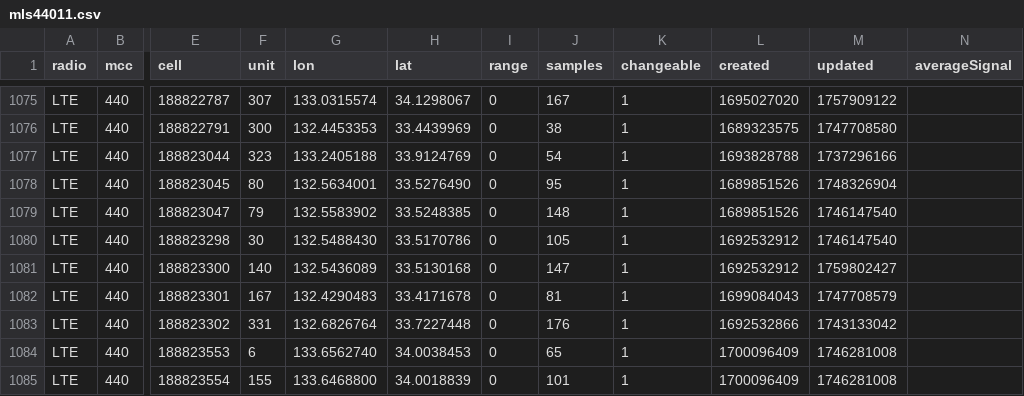
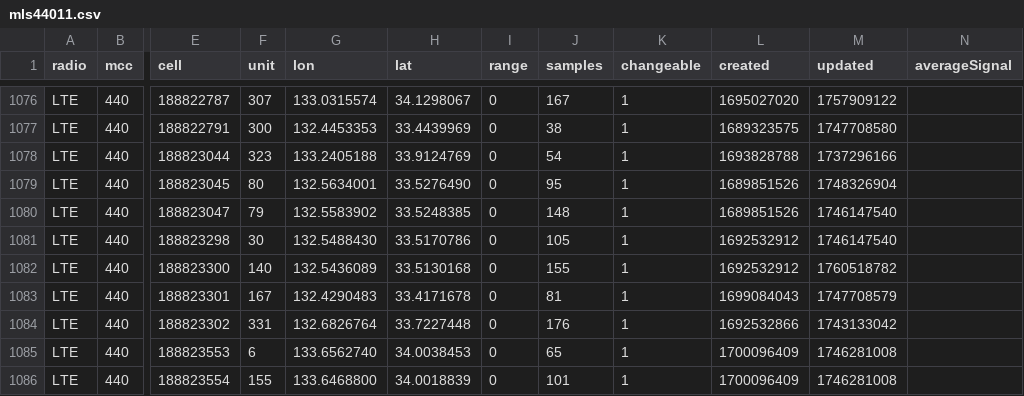
Before and after one commit to raku10ehime/kmz, a CSV file: mls44011.csv, drawn as a sheet; only a part is shown, gaps mark what is left out; addresses are those after the commit; the diff covers the shown part only; the diff names each change by its address in the sheet, - before the commit and + after, or states it on an @@ line.

```diff
--- a/mls44011.csv
+++ b/mls44011.csv
-J1082 (samples): 147
+J1082 (samples): 155
-M1082 (updated): 1759802427
+M1082 (updated): 1760518782
```
Also changed, not shown: 1 added row and 44 edited cells elsewhere in this file, 2 other files.
